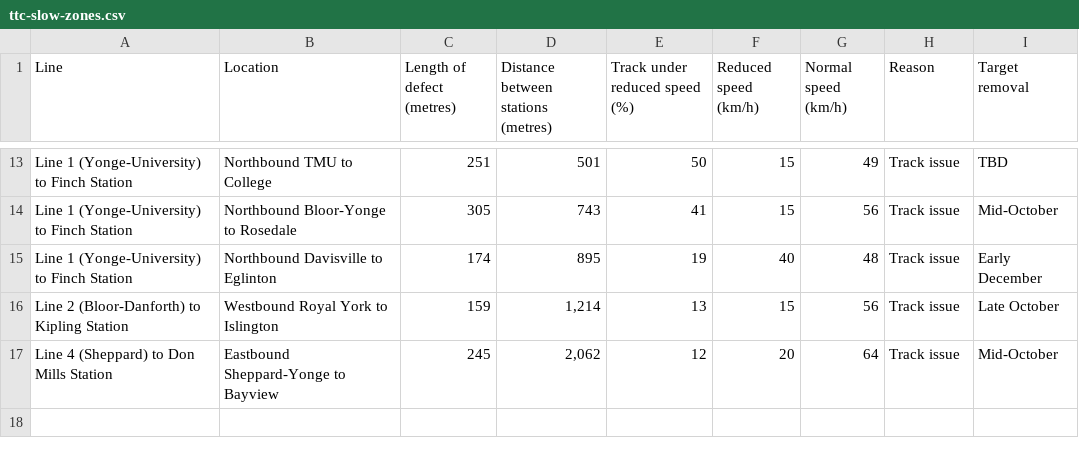
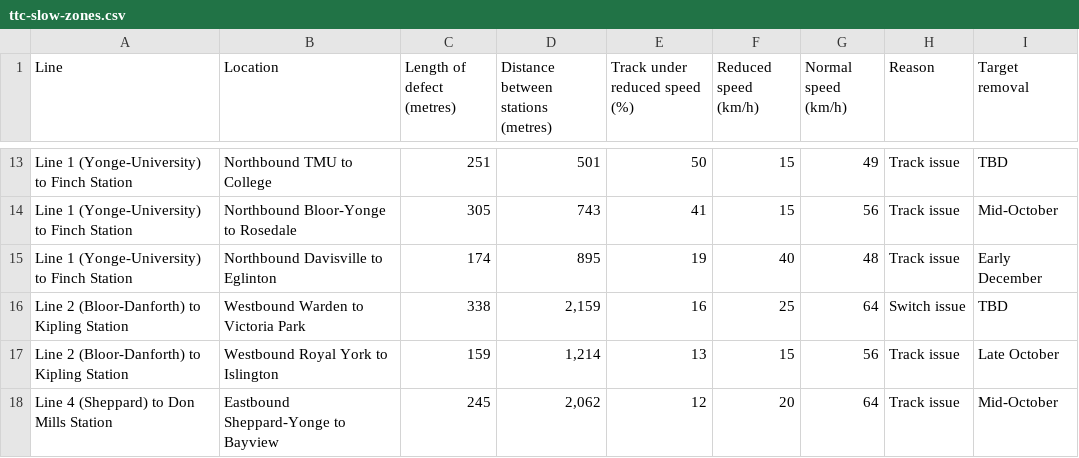
Before and after one commit to thomassth/to-bus-stations, a CSV file: data/ttc/slow-zone/ttc-slow-zones.csv, drawn as a sheet; only a part is shown, gaps mark what is left out.

```diff
--- a/data/ttc/slow-zone/ttc-slow-zones.csv
+++ b/data/ttc/slow-zone/ttc-slow-zones.csv
@@ -15,2 +15,3 @@ Line 1 (Yonge-University) to Finch Station,Northbound Bloor-Yonge to Rosedale,30
 Line 1 (Yonge-University) to Finch Station,Northbound Davisville to Eglinton,174,895,19,40,48,Track issue,Early December
+Line 2 (Bloor-Danforth) to Kipling Station,Westbound Warden to Victoria Park,338,"2,159",16,25,64,Switch issue,TBD
 Line 2 (Bloor-Danforth) to Kipling Station,Westbound Royal York to Islington,159,"1,214",13,15,56,Track issue,Late October
```
Also changed, not shown: 1 other file.
